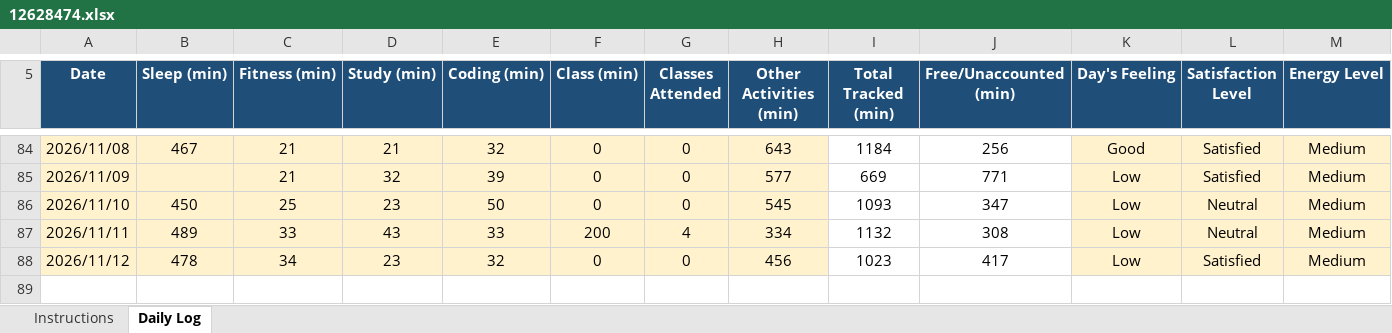
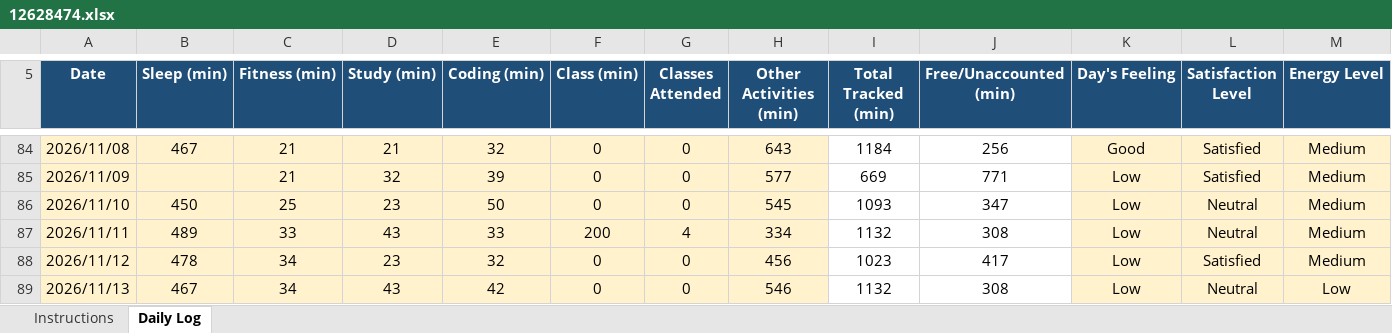
Before and after one commit to drishtisharma0263-cyber/776, an Excel workbook: 12628474.xlsx, sheet Daily Log, drawn as a sheet; only a part is shown, gaps mark what is left out; values as stored, in another font and other column widths than the file's, no borders; conditional formats not drawn; rows hold the shown columns only; the diff names each change by its address in the sheet, - before the commit and + after, or states it on an @@ line.

Commit message:
updated on nov13

```diff
--- a/12628474.xlsx (sheet Daily Log)
+++ b/12628474.xlsx (sheet Daily Log)
+row 89: 2026/11/13 | 467 | 34 | 43 | 42 | 0 | 0 | 546 | 1132 | 308 | Low | Neutral | Low
```
